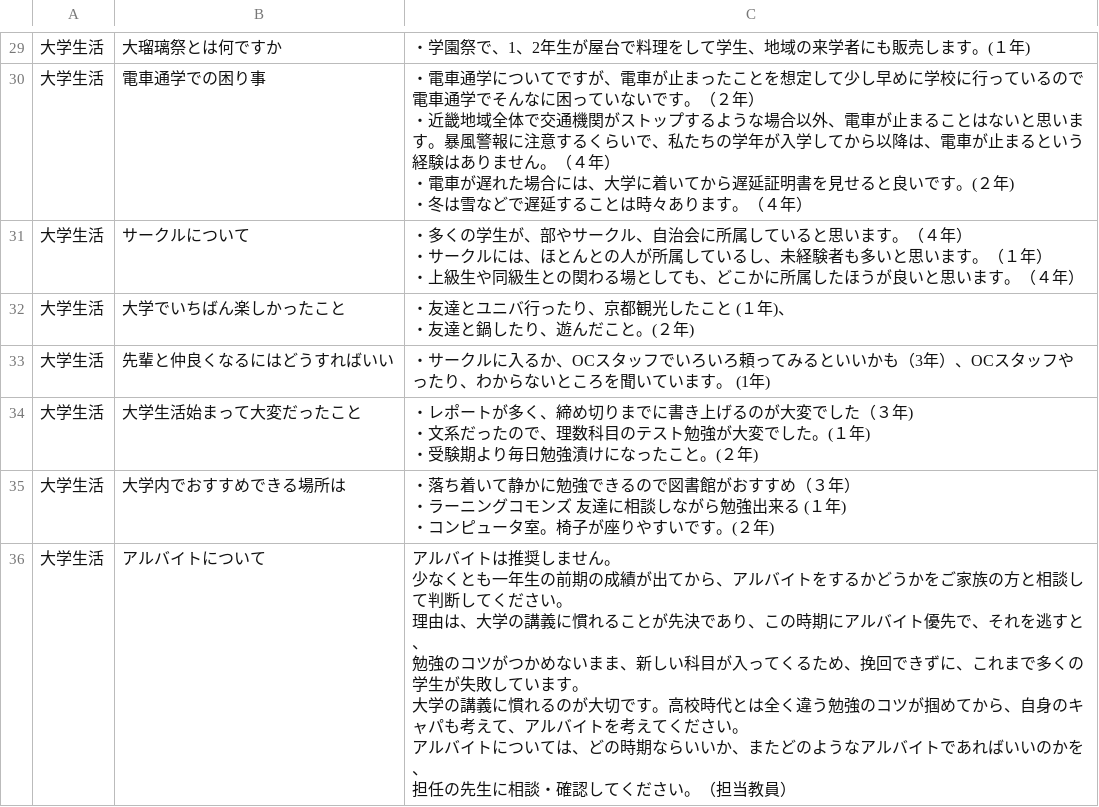
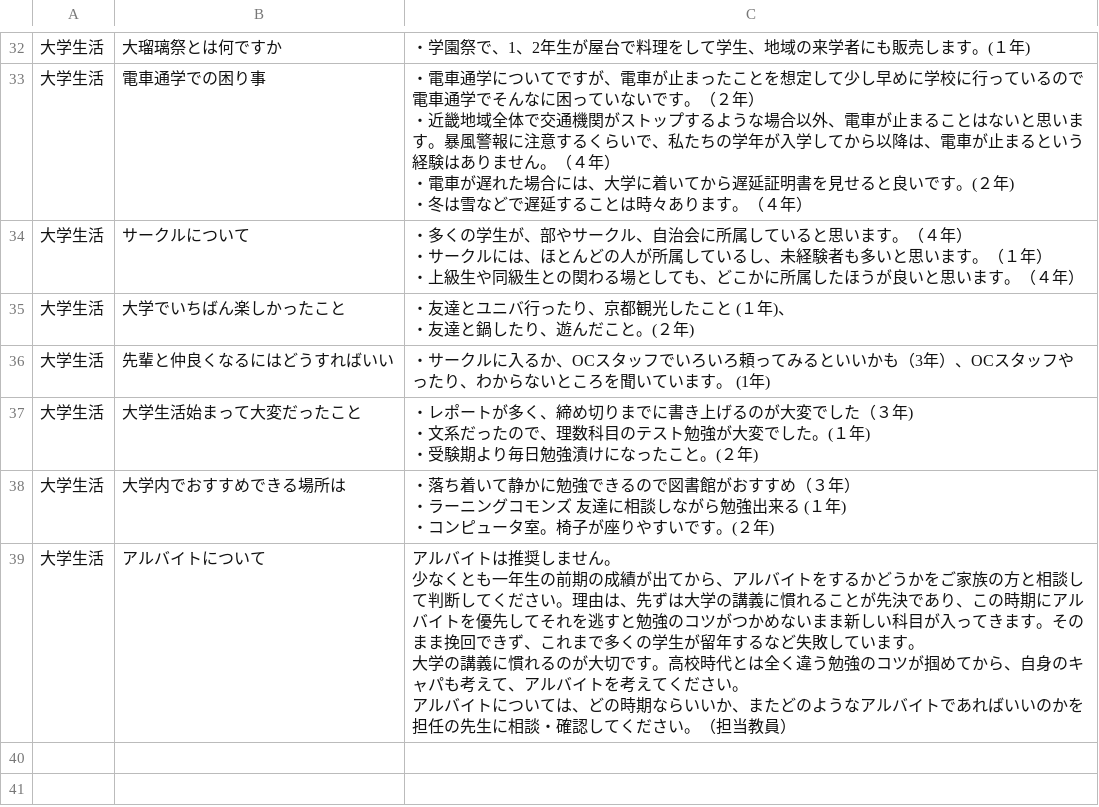
Before and after one commit to hiroland0414-byte/MSC-chatbot, a CSV file: qa_data.csv, drawn as a sheet; only a part is shown, gaps mark what is left out; the diff covers the shown part only.

```diff
--- a/qa_data.csv
+++ b/qa_data.csv
@@ -88,5 +89,5 @@
 ・冬は雪などで遅延することは時々あります。（４年）"
-大学生活,サークルについて,"・多くの学生が、部やサークル、自治会に所属していると思います。（４年）
-・サークルには、ほとんとの人が所属しているし、未経験者も多いと思います。（１年）
-・上級生や同級生との関わる場としても、どこかに所属したほうが良いと思います。（４年）"
+大学生活,サークルについて,"・多くの学生が、部やサークル、自治会に所属していると思います。（４年）
+・サークルには、ほとんどの人が所属しているし、未経験者も多いと思います。（１年）
+・上級生や同級生との関わる場としても、どこかに所属したほうが良いと思います。（４年）"
 大学生活,大学でいちばん楽しかったこと,"・友達とユニバ行ったり、京都観光したこと　(１年)、
@@ -100,8 +101,5 @@
 ・コンピュータ室。椅子が座りやすいです。(２年)"
-大学生活,アルバイトについて,"アルバイトは推奨しません。
-少なくとも一年生の前期の成績が出てから、アルバイトをするかどうかをご家族の方と相談して判断してください。
-理由は、大学の講義に慣れることが先決であり、この時期にアルバイト優先で、それを逃すと、
-勉強のコツがつかめないまま、新しい科目が入ってくるため、挽回できずに、これまで多くの学生が失敗しています。
-大学の講義に慣れるのが大切です。高校時代とは全く違う勉強のコツが掴めてから、自身のキャパも考えて、アルバイトを考えてください。
-アルバイトについては、どの時期ならいいか、またどのようなアルバイトであればいいのかを、
-担任の先生に相談・確認してください。（担当教員）"
+大学生活,アルバイトについて,"アルバイトは推奨しません。
+少なくとも一年生の前期の成績が出てから、アルバイトをするかどうかをご家族の方と相談して判断してください。理由は、先ずは大学の講義に慣れることが先決であり、この時期にアルバイトを優先してそれを逃すと勉強のコツがつかめないまま新しい科目が入ってきます。そのまま挽回できず、これまで多くの学生が留年するなど失敗しています。
+大学の講義に慣れるのが大切です。高校時代とは全く違う勉強のコツが掴めてから、自身のキャパも考えて、アルバイトを考えてください。
+アルバイトについては、どの時期ならいいか、またどのようなアルバイトであればいいのかを担任の先生に相談・確認してください。（担当教員）"
```
Also changed, not shown: 6 added rows, 3 removed rows and 22 edited cells elsewhere in this file.
